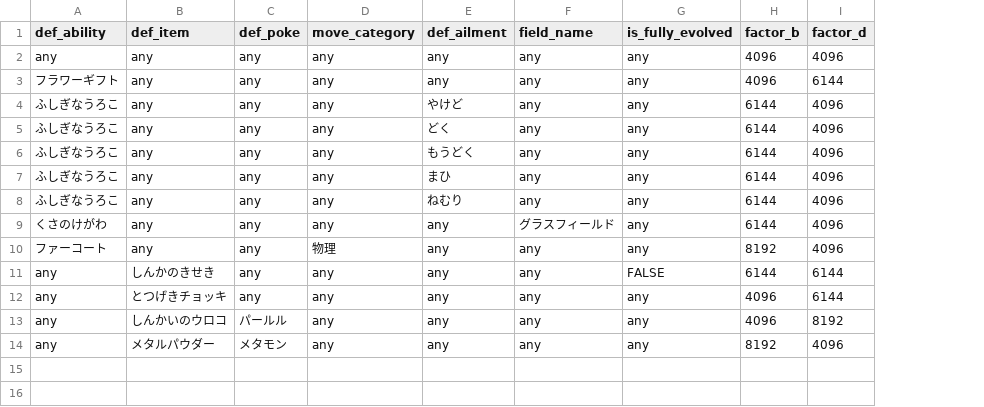
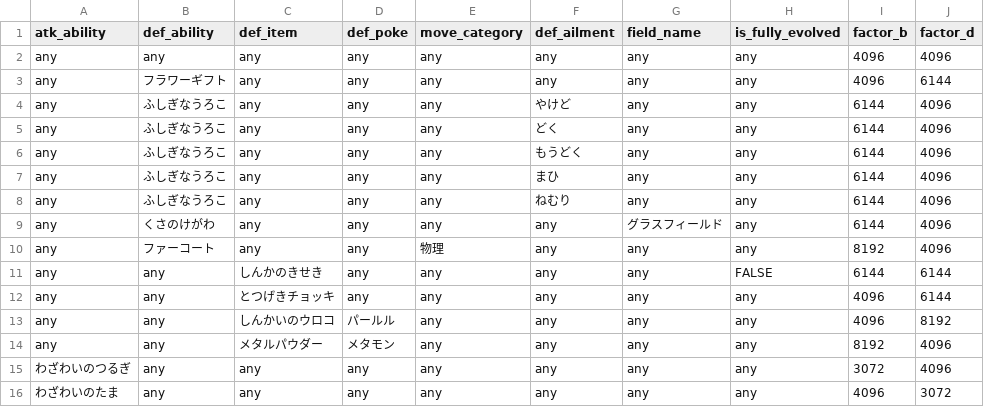
Before and after one commit to okuokuch/calc_damage_for_pokemon, a CSV file: asset/last_def_factor.csv, drawn as a sheet; the diff names each change by its address in the sheet, - before the commit and + after, or states it on an @@ line.

```diff
--- a/asset/last_def_factor.csv
+++ b/asset/last_def_factor.csv
+column A (atk_ability), rows 2-14: all any
+row 15: わざわいのつるぎ | any | any | any | any | any | any | any | 3072 | 4096
+row 16: わざわいのたま | any | any | any | any | any | any | any | 4096 | 3072
```
Also changed, not shown: asset/damage_factor.csv, asset/last_atk_factor.csv, 1 other file.
